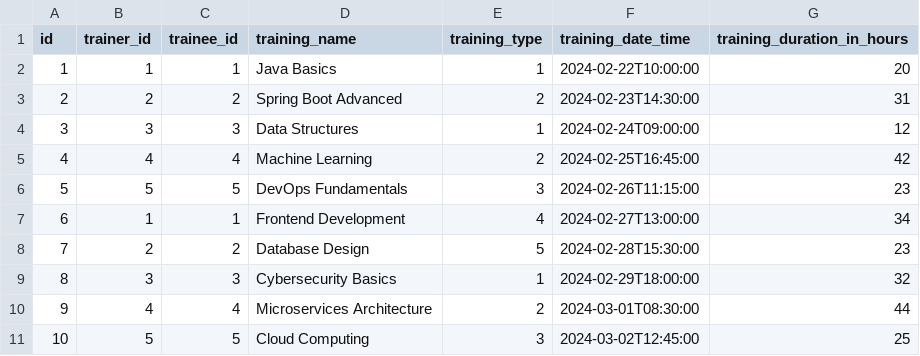
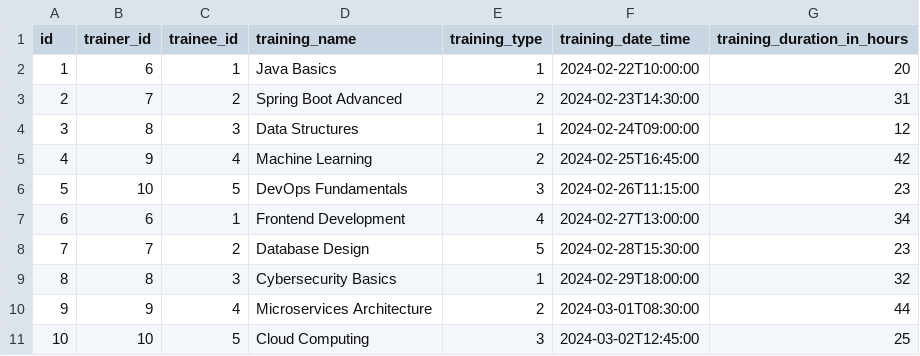
Before and after one commit to ibragimovanvar/spring-task, a CSV file: src/main/resources/storage/training.csv, drawn as a sheet.

```diff
--- a/src/main/resources/storage/training.csv
+++ b/src/main/resources/storage/training.csv
@@ -1,11 +1,11 @@
 id,trainer_id,trainee_id,training_name,training_type,training_date_time,training_duration_in_hours
-1,1,1,Java Basics,1,2024-02-22T10:00:00,20
-2,2,2,Spring Boot Advanced,2,2024-02-23T14:30:00,31
-3,3,3,Data Structures,1,2024-02-24T09:00:00,12
-4,4,4,Machine Learning,2,2024-02-25T16:45:00,42
-5,5,5,DevOps Fundamentals,3,2024-02-26T11:15:00,23
-6,1,1,Frontend Development,4,2024-02-27T13:00:00,34
-7,2,2,Database Design,5,2024-02-28T15:30:00,23
-8,3,3,Cybersecurity Basics,1,2024-02-29T18:00:00,32
-9,4,4,Microservices Architecture,2,2024-03-01T08:30:00,44
-10,5,5,Cloud Computing,3,2024-03-02T12:45:00,25
+1,6,1,Java Basics,1,2024-02-22T10:00:00,20
+2,7,2,Spring Boot Advanced,2,2024-02-23T14:30:00,31
+3,8,3,Data Structures,1,2024-02-24T09:00:00,12
+4,9,4,Machine Learning,2,2024-02-25T16:45:00,42
+5,10,5,DevOps Fundamentals,3,2024-02-26T11:15:00,23
+6,6,1,Frontend Development,4,2024-02-27T13:00:00,34
+7,7,2,Database Design,5,2024-02-28T15:30:00,23
+8,8,3,Cybersecurity Basics,1,2024-02-29T18:00:00,32
+9,9,4,Microservices Architecture,2,2024-03-01T08:30:00,44
+10,10,5,Cloud Computing,3,2024-03-02T12:45:00,25
```
Also changed, not shown: target/classes/storage/training.csv, 27 other files.
